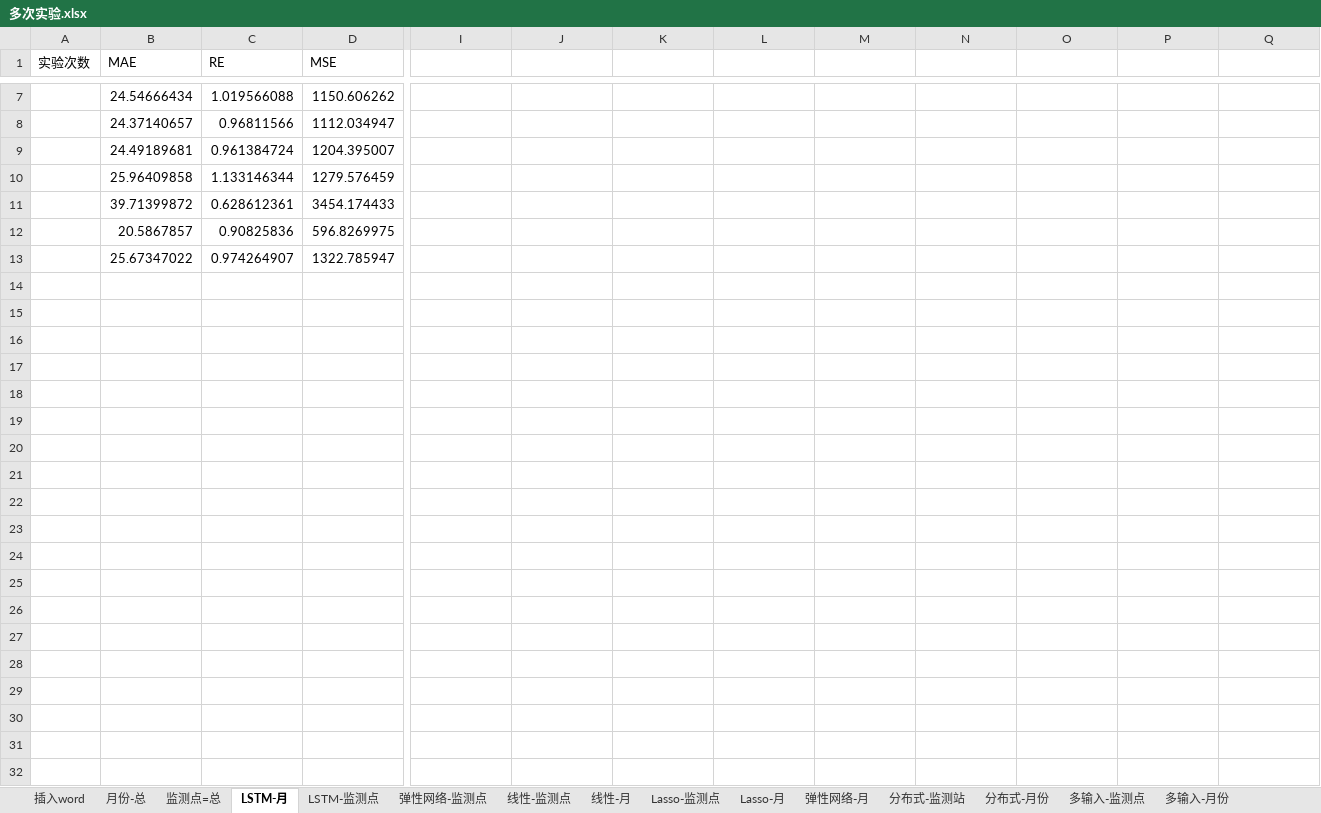
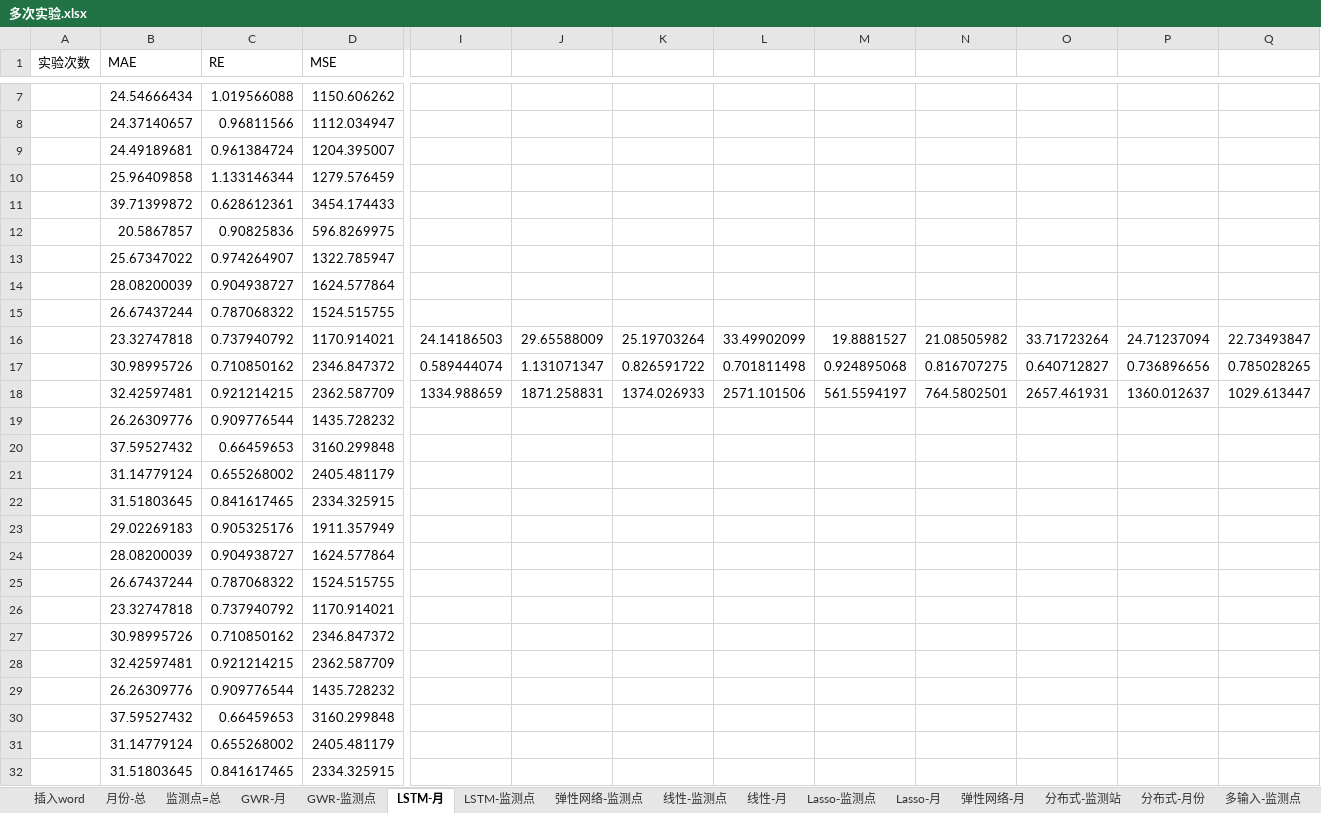
Before and after one commit to code12ab/AOD-PM2.5, an Excel workbook: 各个子模块/模型模块/多次实验.xlsx, sheet LSTM-月, drawn as a sheet; only a part is shown, gaps mark what is left out; values as stored, in another font and other column widths than the file's, no borders; rows hold the shown columns only; the diff covers the shown part only; the diff names each change by its address in the sheet, - before the commit and + after, or states it on an @@ line.

```diff
--- a/各个子模块/模型模块/多次实验.xlsx (sheet LSTM-月)
+++ b/各个子模块/模型模块/多次实验.xlsx (sheet LSTM-月)
+sheet tab: GWR-月
+sheet tab: GWR-监测点
+row 14:  | 28.08200039 | 0.904938727 | 1624.577864
+row 15:  | 26.67437244 | 0.787068322 | 1524.515755
+row 16:  | 23.32747818 | 0.737940792 | 1170.914021 | 24.14186503 | 29.65588009 | 25.19703264 | 33.49902099 | 19.8881527 | 21.08505982 | 33.71723264 | 24.71237094 | 22.73493847
+row 17:  | 30.98995726 | 0.710850162 | 2346.847372 | 0.589444074 | 1.131071347 | 0.826591722 | 0.701811498 | 0.924895068 | 0.816707275 | 0.640712827 | 0.736896656 | 0.785028265
+row 18:  | 32.42597481 | 0.921214215 | 2362.587709 | 1334.988659 | 1871.258831 | 1374.026933 | 2571.101506 | 561.5594197 | 764.5802501 | 2657.461931 | 1360.012637 | 1029.613447
+row 19:  | 26.26309776 | 0.909776544 | 1435.728232
+row 20:  | 37.59527432 | 0.66459653 | 3160.299848
+row 21:  | 31.14779124 | 0.655268002 | 2405.481179
+row 22:  | 31.51803645 | 0.841617465 | 2334.325915
+row 23:  | 29.02269183 | 0.905325176 | 1911.357949
+row 24:  | 28.08200039 | 0.904938727 | 1624.577864
+row 25:  | 26.67437244 | 0.787068322 | 1524.515755
+row 26:  | 23.32747818 | 0.737940792 | 1170.914021
+row 27:  | 30.98995726 | 0.710850162 | 2346.847372
+row 28:  | 32.42597481 | 0.921214215 | 2362.587709
+row 29:  | 26.26309776 | 0.909776544 | 1435.728232
+row 30:  | 37.59527432 | 0.66459653 | 3160.299848
+row 31:  | 31.14779124 | 0.655268002 | 2405.481179
+row 32:  | 31.51803645 | 0.841617465 | 2334.325915
```
Also changed, not shown: 69 added rows elsewhere in this sheet, sheet 月份-总, sheet 监测点=总, sheet LSTM-监测点, sheet 插入word, charts or pictures, gtwr.xlsx, 各个子模块/模型模块/月份/lstm100_mon.xlsx, 25 other files.
